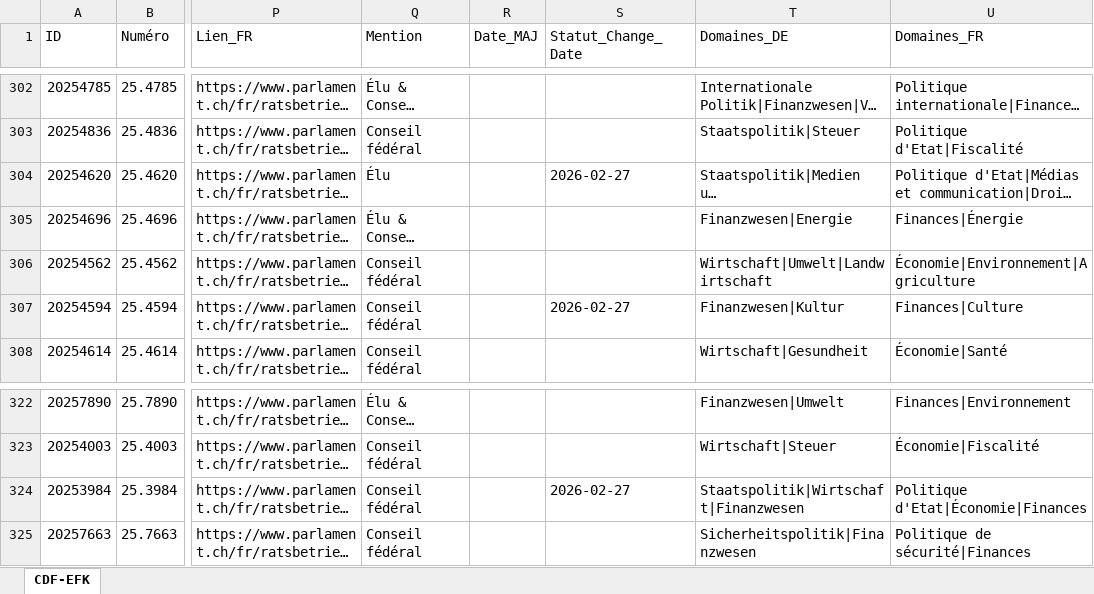
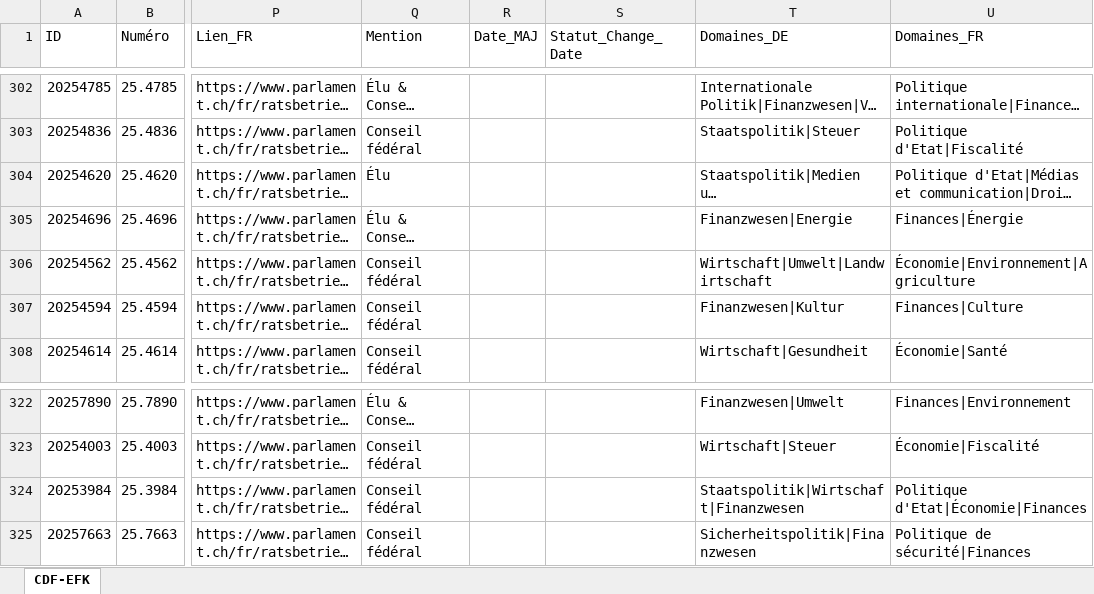
Before and after one commit to ArnaudBon20/EFK_CDF_Parlement, an Excel workbook: Objets_parlementaires_CDF_EFK.xlsx, sheet CDF-EFK, drawn as a sheet; only a part is shown, gaps mark what is left out; long unchanged cells end in …; values as stored, in another font and other column widths than the file's, no borders; table styles not drawn; the diff names each change by its address in the sheet, - before the commit and + after, or states it on an @@ line.

```diff
--- a/Objets_parlementaires_CDF_EFK.xlsx (sheet CDF-EFK)
+++ b/Objets_parlementaires_CDF_EFK.xlsx (sheet CDF-EFK)
-S304 (Statut_Change_Date): 2026-02-27
+S304 (Statut_Change_Date): (empty)
-S307 (Statut_Change_Date): 2026-02-27
+S307 (Statut_Change_Date): (empty)
-S324 (Statut_Change_Date): 2026-02-27
+S324 (Statut_Change_Date): (empty)
```
Also changed, not shown: 1 other file.
